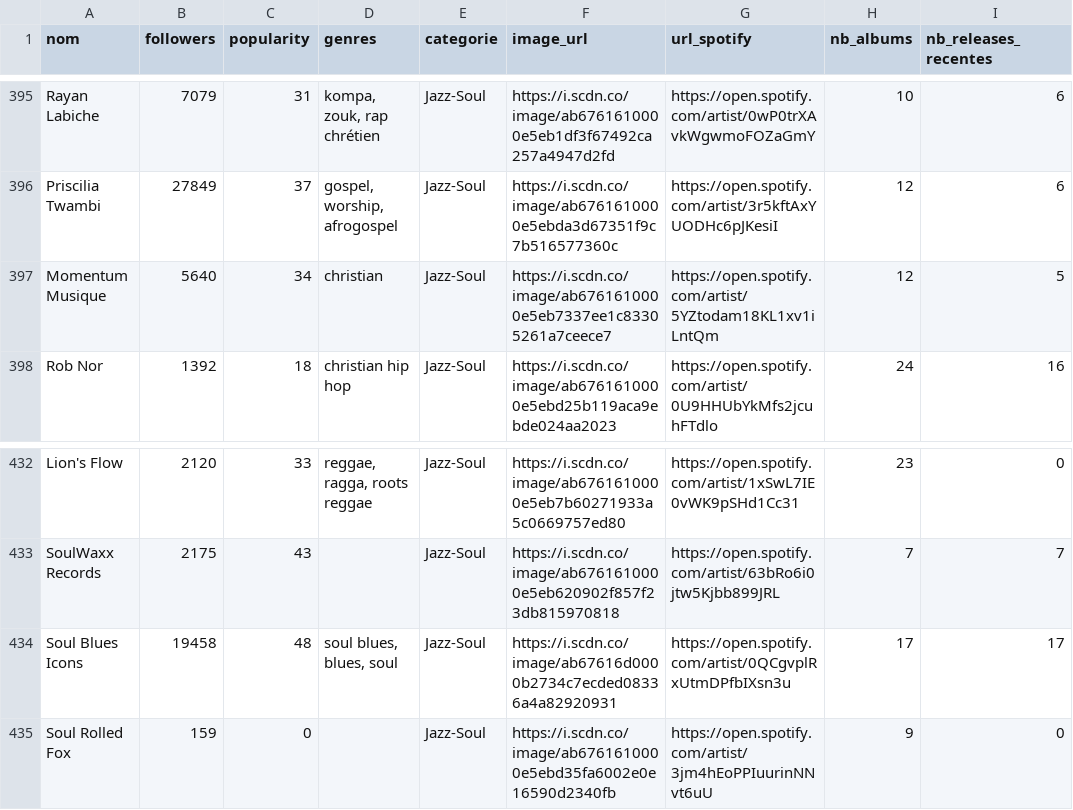
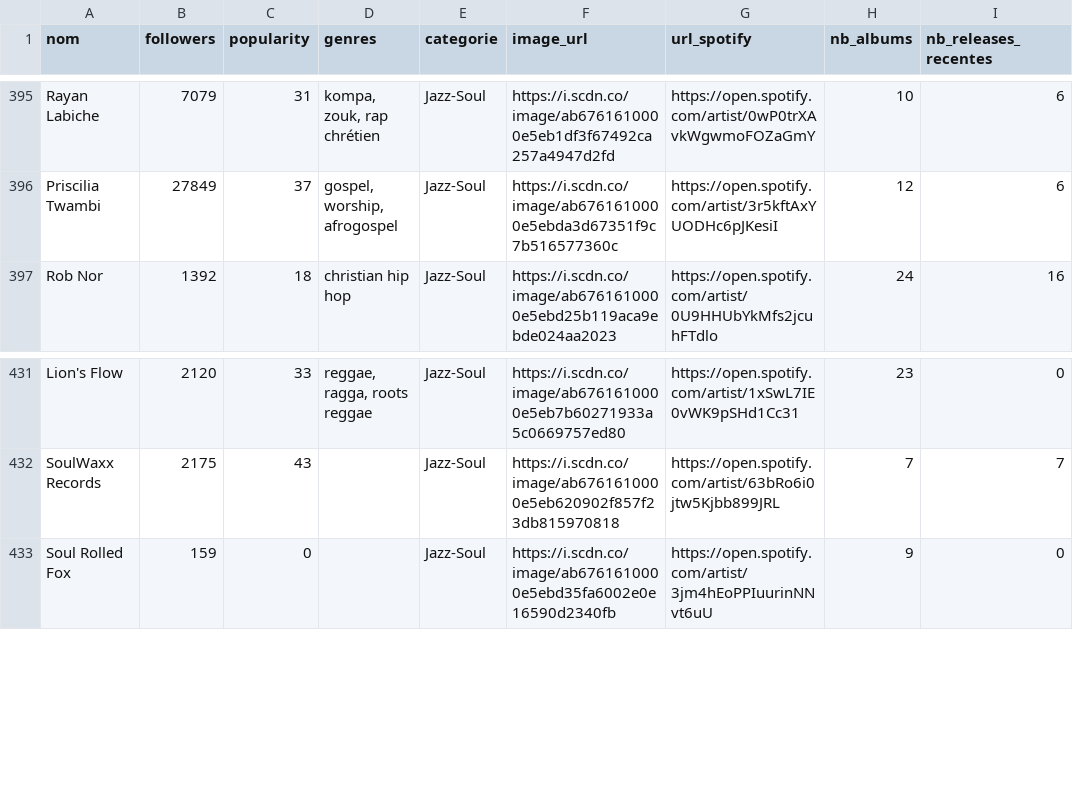
Before and after one commit to jennykarim45-ai/Music_Talent_Radar, a CSV file: data/spotify_collected_20260210_161329.csv, drawn as a sheet; only a part is shown, gaps mark what is left out; the diff names each change by its address in the sheet, - before the commit and + after, or states it on an @@ line.

```diff
--- a/data/spotify_collected_20260210_161329.csv
+++ b/data/spotify_collected_20260210_161329.csv
-row 397: Momentum Musique | 5640 | 34 | christian | Jazz-Soul | https://i.scdn.co/image/ab6761610000e5eb7337ee1c83305261a7ceece7 | https://open.spotify.com/artist/5YZtodam18KL1xv1iLntQm | 12 | 5
-row 434: Soul Blues Icons | 19458 | 48 | soul blues, blues, soul | Jazz-Soul | https://i.scdn.co/image/ab67616d0000b2734c7ecded08336a4a82920931 | https://open.spotify.com/artist/0QCgvplRxUtmDPfbIXsn3u | 17 | 17
```
Also changed, not shown: artist_urls.csv, data/deezer_collected_20260210_161329.csv, 2 other files.
